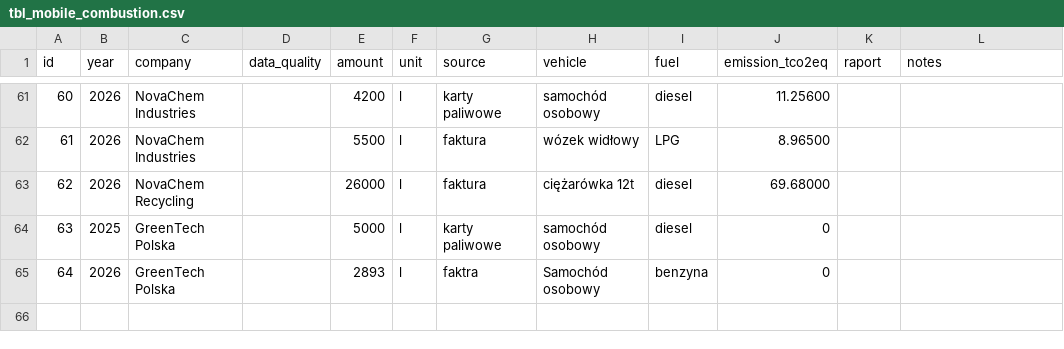
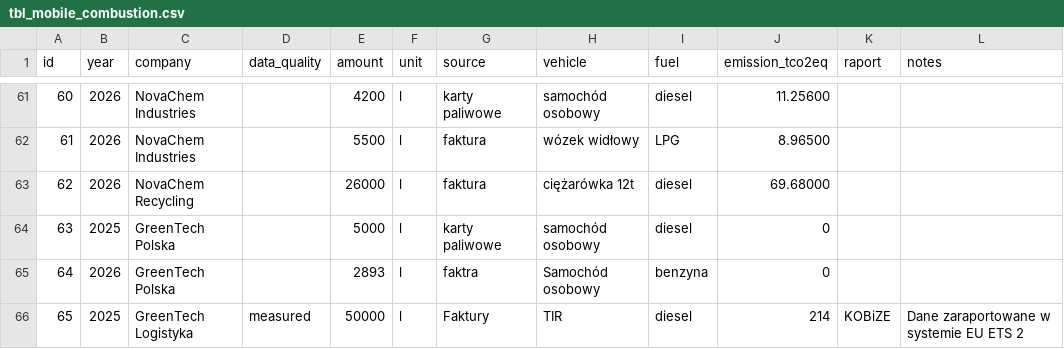
Before and after one commit to infoshareacademy/jpydzr10-emission-impossible, a CSV file: data_files/tbl_mobile_combustion.csv, drawn as a sheet; only a part is shown, gaps mark what is left out.

```diff
--- a/data_files/tbl_mobile_combustion.csv
+++ b/data_files/tbl_mobile_combustion.csv
@@ -65 +65,2 @@ id,year,company,data_quality,amount,unit,source,vehicle,fuel,emission_tco2eq,rap
 64,2026,GreenTech Polska,,2893,l,faktra,Samochód osobowy,benzyna,0,,
+65,2025,GreenTech Logistyka,measured,50000,l,Faktury,TIR,diesel,214,KOBiZE,Dane zaraportowane w systemie EU ETS 2
```
Also changed, not shown: data_files/emissions.csv, data_files/tbl_change_log.csv, 12 other files.
